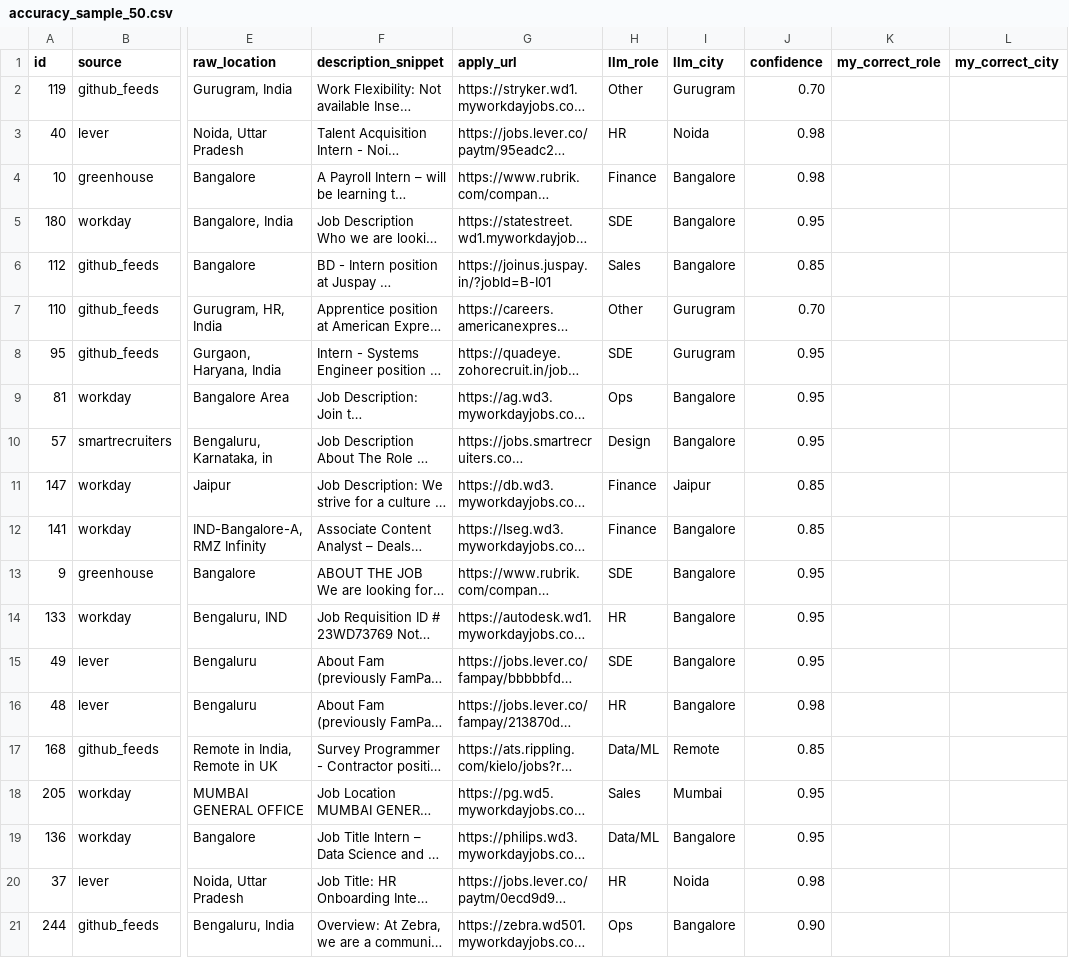
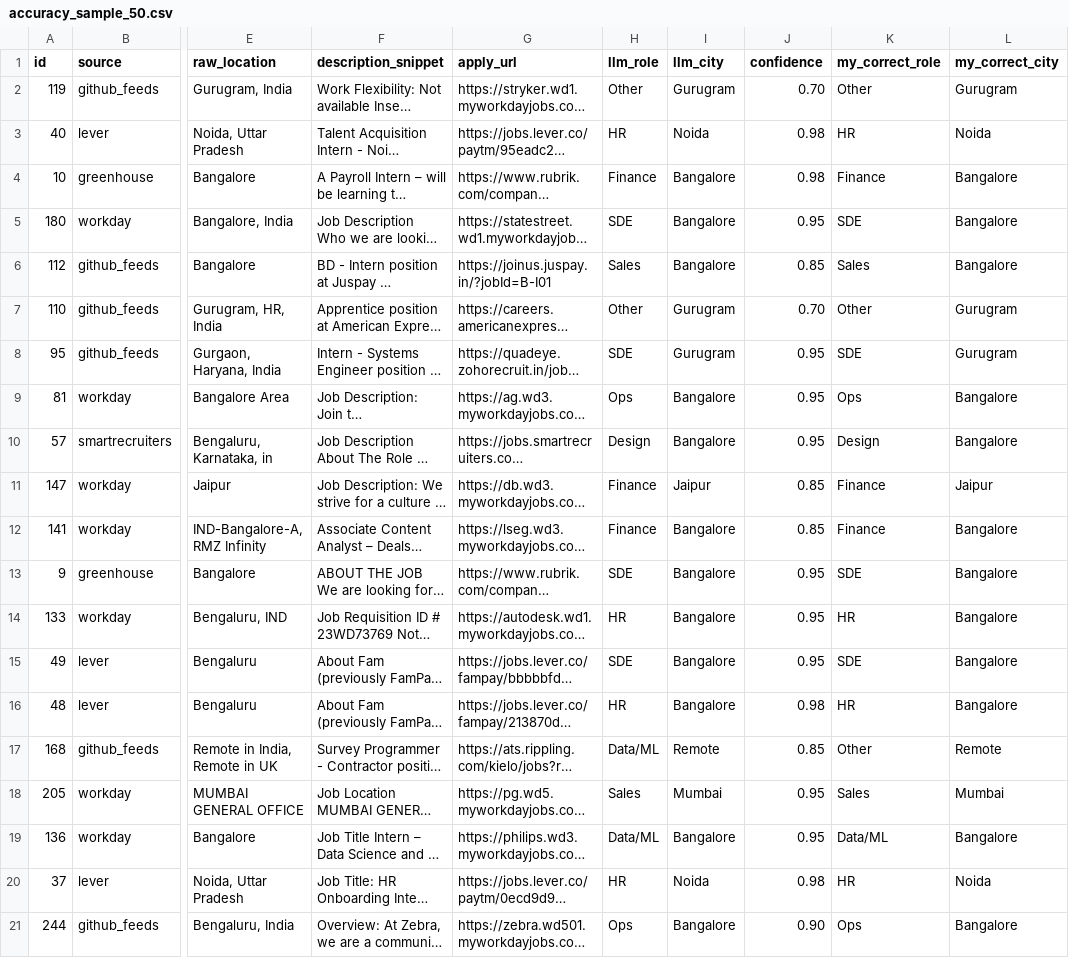
Before and after one commit to Aditya290605/Beep-Job-Search, a CSV file: submission/accuracy_sample_50.csv, drawn as a sheet; only a part is shown, gaps mark what is left out; long unchanged cells end in …; the diff covers the shown part only; the diff names each change by its address in the sheet, - before the commit and + after, or states it on an @@ line.

Commit message:
chore: clean legacy files, update cost telemetry, and record hand-checked 98% accuracy

```diff
--- a/submission/accuracy_sample_50.csv
+++ b/submission/accuracy_sample_50.csv
-K2 (my_correct_role): (empty)
+K2 (my_correct_role): Other
-L2 (my_correct_city): (empty)
+L2 (my_correct_city): Gurugram
-K3 (my_correct_role): (empty)
+K3 (my_correct_role): HR
-L3 (my_correct_city): (empty)
+L3 (my_correct_city): Noida
-K4 (my_correct_role): (empty)
+K4 (my_correct_role): Finance
-L4:L6 (my_correct_city): (empty)
+L4:L6 (my_correct_city): Bangalore
-K5 (my_correct_role): (empty)
+K5 (my_correct_role): SDE
-K6 (my_correct_role): (empty)
+K6 (my_correct_role): Sales
-K7 (my_correct_role): (empty)
+K7 (my_correct_role): Other
-L7:L8 (my_correct_city): (empty)
+L7:L8 (my_correct_city): Gurugram
-K8 (my_correct_role): (empty)
+K8 (my_correct_role): SDE
-K9 (my_correct_role): (empty)
+K9 (my_correct_role): Ops
-L9:L10 (my_correct_city): (empty)
+L9:L10 (my_correct_city): Bangalore
-K10 (my_correct_role): (empty)
+K10 (my_correct_role): Design
-K11:K12 (my_correct_role): (empty)
+K11:K12 (my_correct_role): Finance
-L11 (my_correct_city): (empty)
+L11 (my_correct_city): Jaipur
-L12:L16 (my_correct_city): (empty)
+L12:L16 (my_correct_city): Bangalore
-K13 (my_correct_role): (empty)
+K13 (my_correct_role): SDE
-K14 (my_correct_role): (empty)
+K14 (my_correct_role): HR
-K15 (my_correct_role): (empty)
+K15 (my_correct_role): SDE
-K16 (my_correct_role): (empty)
+K16 (my_correct_role): HR
-K17 (my_correct_role): (empty)
+K17 (my_correct_role): Other
-L17 (my_correct_city): (empty)
+L17 (my_correct_city): Remote
-K18 (my_correct_role): (empty)
+K18 (my_correct_role): Sales
-L18 (my_correct_city): (empty)
+L18 (my_correct_city): Mumbai
-K19 (my_correct_role): (empty)
+K19 (my_correct_role): Data/ML
-L19 (my_correct_city): (empty)
+L19 (my_correct_city): Bangalore
-K20 (my_correct_role): (empty)
+K20 (my_correct_role): HR
-L20 (my_correct_city): (empty)
+L20 (my_correct_city): Noida
-K21 (my_correct_role): (empty)
+K21 (my_correct_role): Ops
-L21 (my_correct_city): (empty)
+L21 (my_correct_city): Bangalore
```
Also changed, not shown: 60 edited cells elsewhere in this file, 12 other files.
